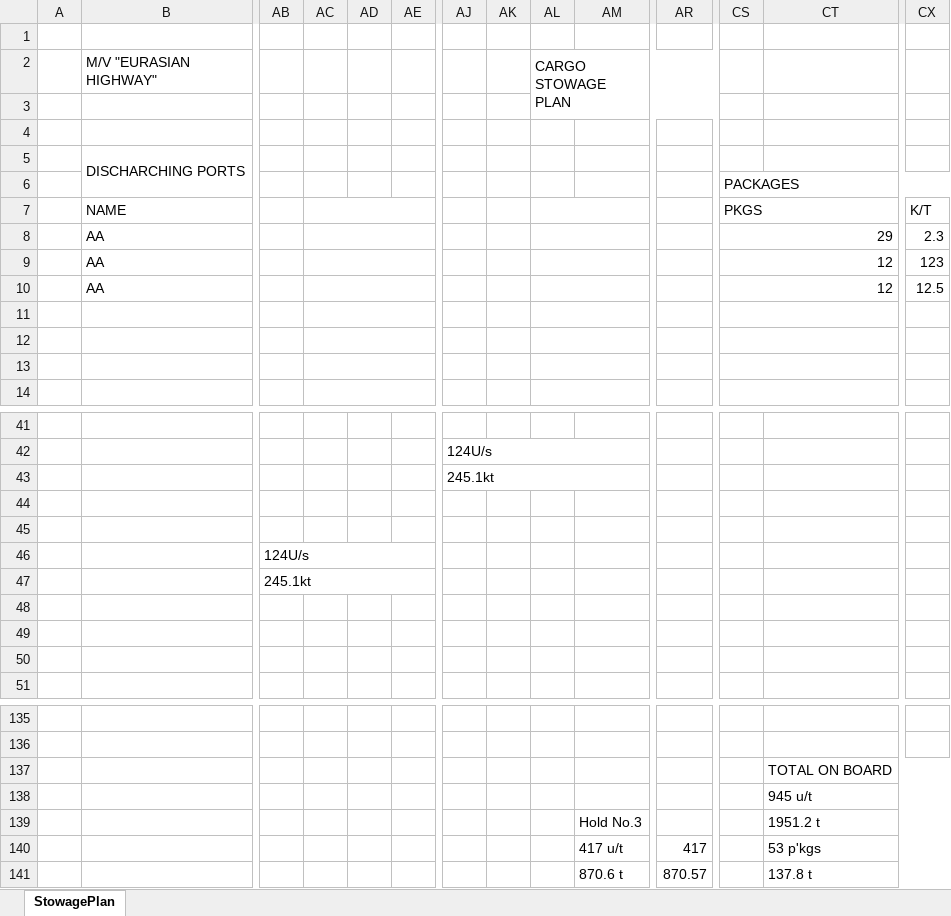
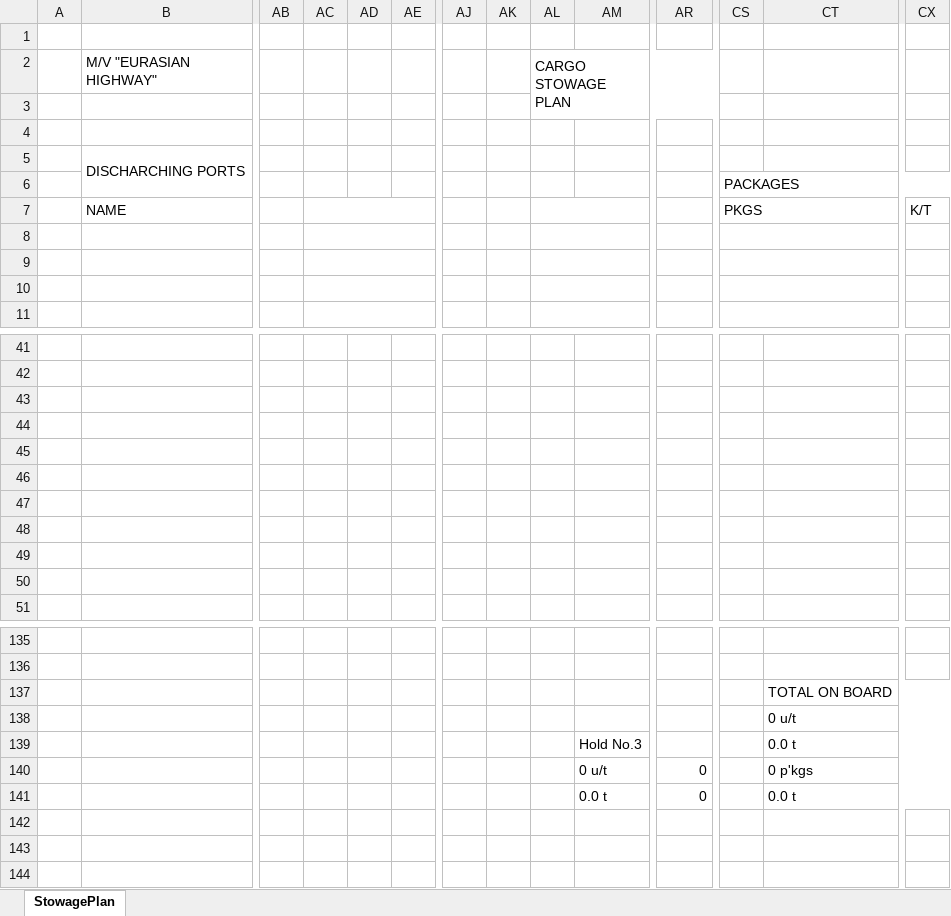
Before and after one commit to VasAtanasov/stowage-plan, an Excel workbook: Stowage plan.xlsm, sheet StowagePlan, drawn as a sheet; only a part is shown, gaps mark what is left out; values as stored, in another font and other column widths than the file's, no cell formats; charts and pictures not drawn; removed rows and columns are numbered as before the commit, all else as after; rows hold the shown columns only; the diff covers the shown part only; the diff names each change by its address in the sheet, - before the commit and + after, or states it on an @@ line.

Commit message:
code organisation, shapes remove and discharge plan

```diff
--- a/Stowage plan.xlsm (sheet StowagePlan)
+++ b/Stowage plan.xlsm (sheet StowagePlan)
-row 8:  | AA |  |  |  |  |  |  |  |  |  | 29 |  | 2.3
-row 9:  | AA |  |  |  |  |  |  |  |  |  | 12 |  | 123
-row 10:  | AA |  |  |  |  |  |  |  |  |  | 12 |  | 12.5
-AJ42: 124U/s
+AJ42: (empty)
-AJ42:AM42 merged
-AJ43: 245.1kt
+AJ43: (empty)
-AJ43:AM43 merged
-AB46: 124U/s
+AB46: (empty)
-AB46:AE46 merged
-row 47:  |  | 245.1kt
-row 48: (empty)
-row 49: (empty)
-row 50: (empty)
+row 47: (empty)
+row 48: (empty)
+row 49: (empty)
+row 50: (empty)
-CT138: 945 u/t
+CT138: 0 u/t
-CT139: 1951.2 t
+CT139: 0.0 t
-row 140:  |  |  |  |  |  |  |  |  | 417 u/t | 417 |  | 53 p'kgs
-row 141:  |  |  |  |  |  |  |  |  | 870.6 t | 870.57 |  | 137.8 t
+row 140:  |  |  |  |  |  |  |  |  | 0 u/t | 0 |  | 0 p'kgs
+row 141:  |  |  |  |  |  |  |  |  | 0.0 t | 0 |  | 0.0 t
```
Also changed, not shown: 11 added rows, 8 removed rows, 11 edited cells and merged cells elsewhere in this sheet, cell formats, formulas that keep their value, charts or pictures, 3 other files.
